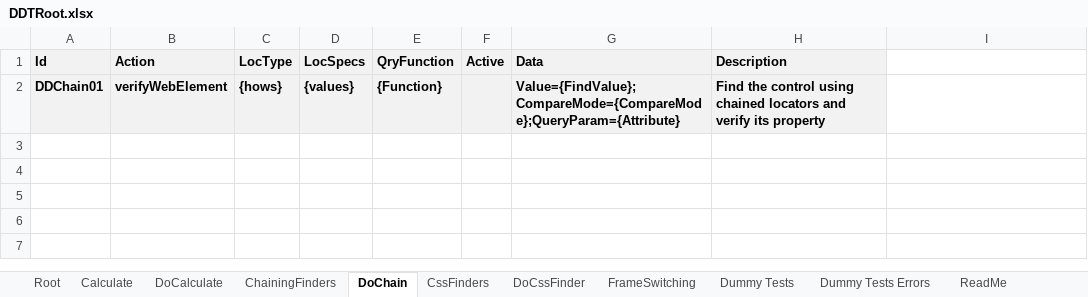
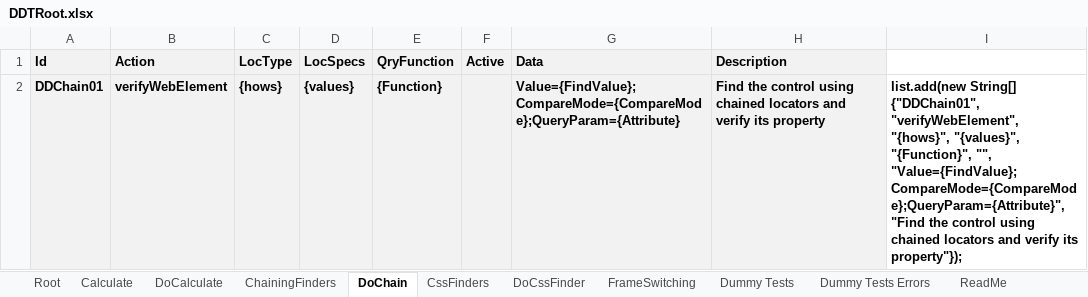
Before and after one commit to BeyMelamed/JavaDDT, an Excel workbook: Data/DDTRoot.xlsx, sheet DoChain, drawn as a sheet; values as stored, in another font and other column widths than the file's, no borders; conditional formats not drawn; the diff names each change by its address in the sheet, - before the commit and + after, or states it on an @@ line.

```diff
--- a/Data/DDTRoot.xlsx (sheet DoChain)
+++ b/Data/DDTRoot.xlsx (sheet DoChain)
-I2: (empty)
+I2: list.add(new String[] {"DDChain01", "verifyWebElement", "{hows}", "{values}", "{Function}", "", "Value={FindValue};CompareMode={CompareMode};QueryParam={Attribute}", "Find the control using chained locators and verify its property"});
```
Also changed, not shown: sheet CssFinders, sheet Calculate, sheet Root, sheet Dummy Tests Errors, sheet FrameSwitching, sheet Dummy Tests, 3 more sheets, 18 other files.
